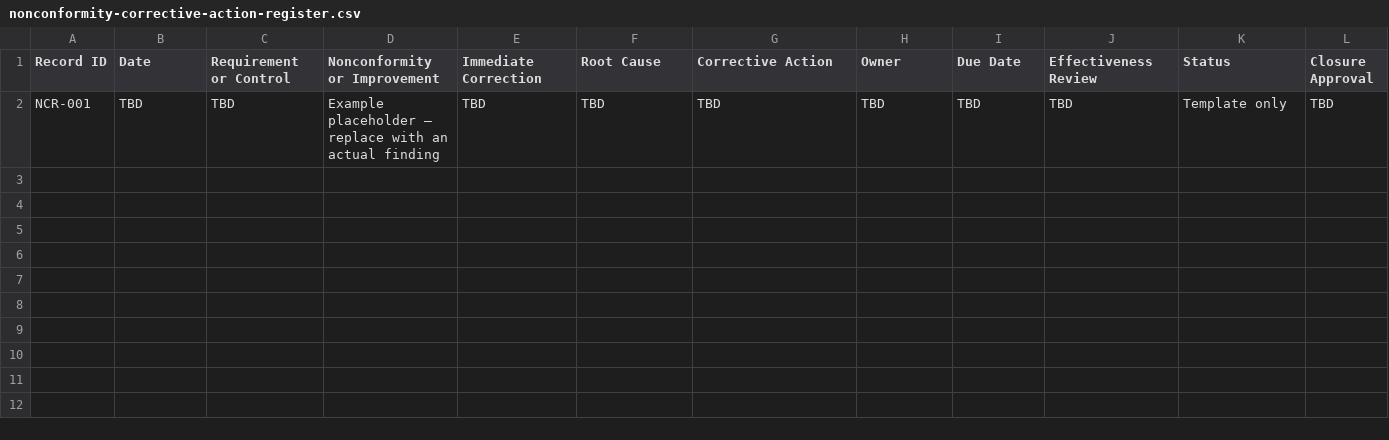
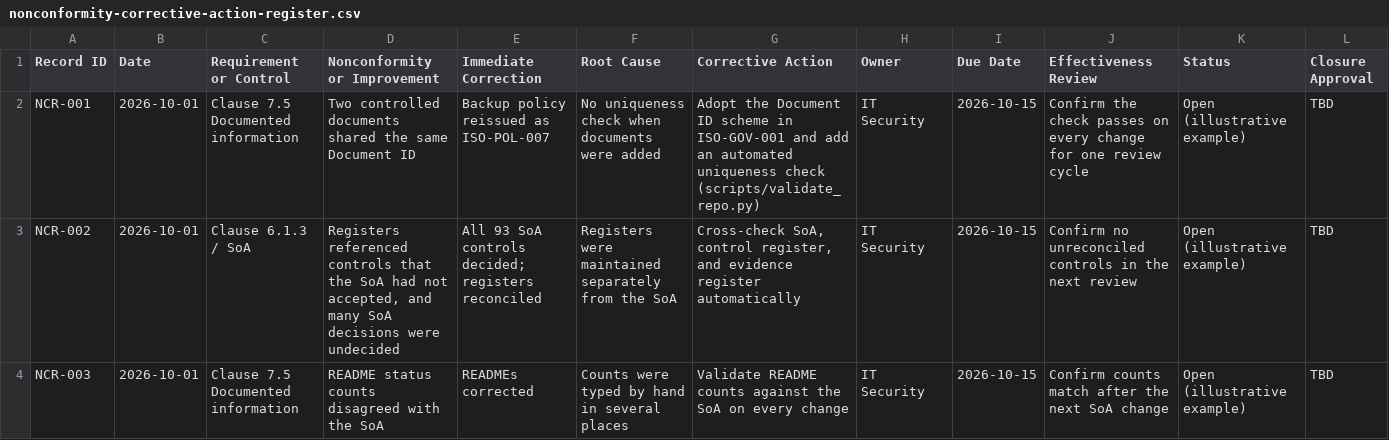
Before and after one commit to harisparacha75/Security-compliance-frameworks, a CSV file: iso-27001/governance/nonconformity-corrective-action-register.csv, drawn as a sheet; removed rows and columns are numbered as before the commit, all else as after; the diff names each change by its address in the sheet, - before the commit and + after, or states it on an @@ line.

```diff
--- a/iso-27001/governance/nonconformity-corrective-action-register.csv
+++ b/iso-27001/governance/nonconformity-corrective-action-register.csv
-row 2: NCR-001 | TBD | TBD | Example placeholder — replace with an actual finding | TBD | TBD | TBD | TBD | TBD | TBD | Template only | TBD
+row 2: NCR-001 | 2026-10-01 | Clause 7.5 Documented information | Two controlled documents shared the same Document ID | Backup policy reissued as ISO-POL-007 | No uniqueness check when documents were added | Adopt the Document ID scheme in ISO-GOV-001 and add an automated uniqueness check (scripts/validate_repo.py) | IT Security | 2026-10-15 | Confirm the check passes on every change for one review cycle | Open (illustrative example) | TBD
+row 3: NCR-002 | 2026-10-01 | Clause 6.1.3 / SoA | Registers referenced controls that the SoA had not accepted, and many SoA decisions were undecided | All 93 SoA controls decided; registers reconciled | Registers were maintained separately from the SoA | Cross-check SoA, control register, and evidence register automatically | IT Security | 2026-10-15 | Confirm no unreconciled controls in the next review | Open (illustrative example) | TBD
+row 4: NCR-003 | 2026-10-01 | Clause 7.5 Documented information | README status counts disagreed with the SoA | READMEs corrected | Counts were typed by hand in several places | Validate README counts against the SoA on every change | IT Security | 2026-10-15 | Confirm counts match after the next SoA change | Open (illustrative example) | TBD
```
Also changed, not shown: iso-27001/asset-inventory.csv, iso-27001/governance/context-and-interested-parties-register.csv, 51 other files.
